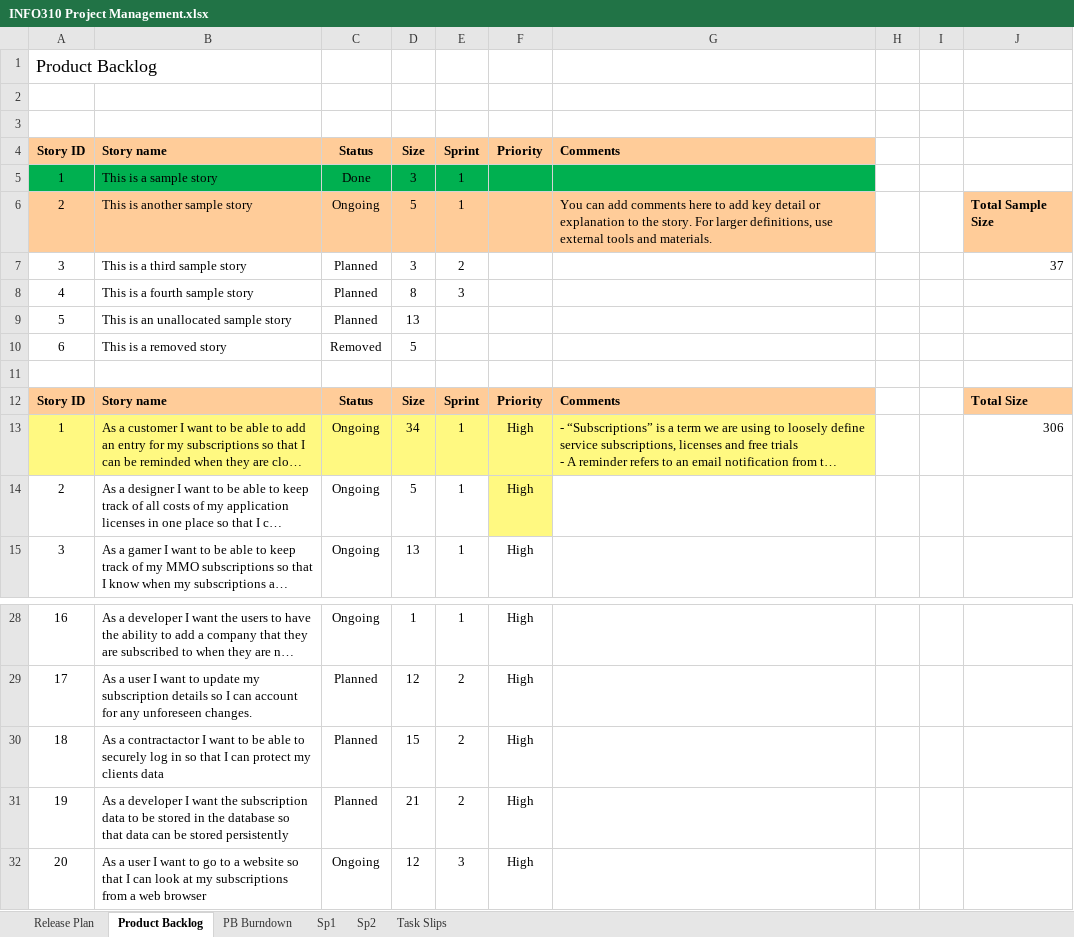
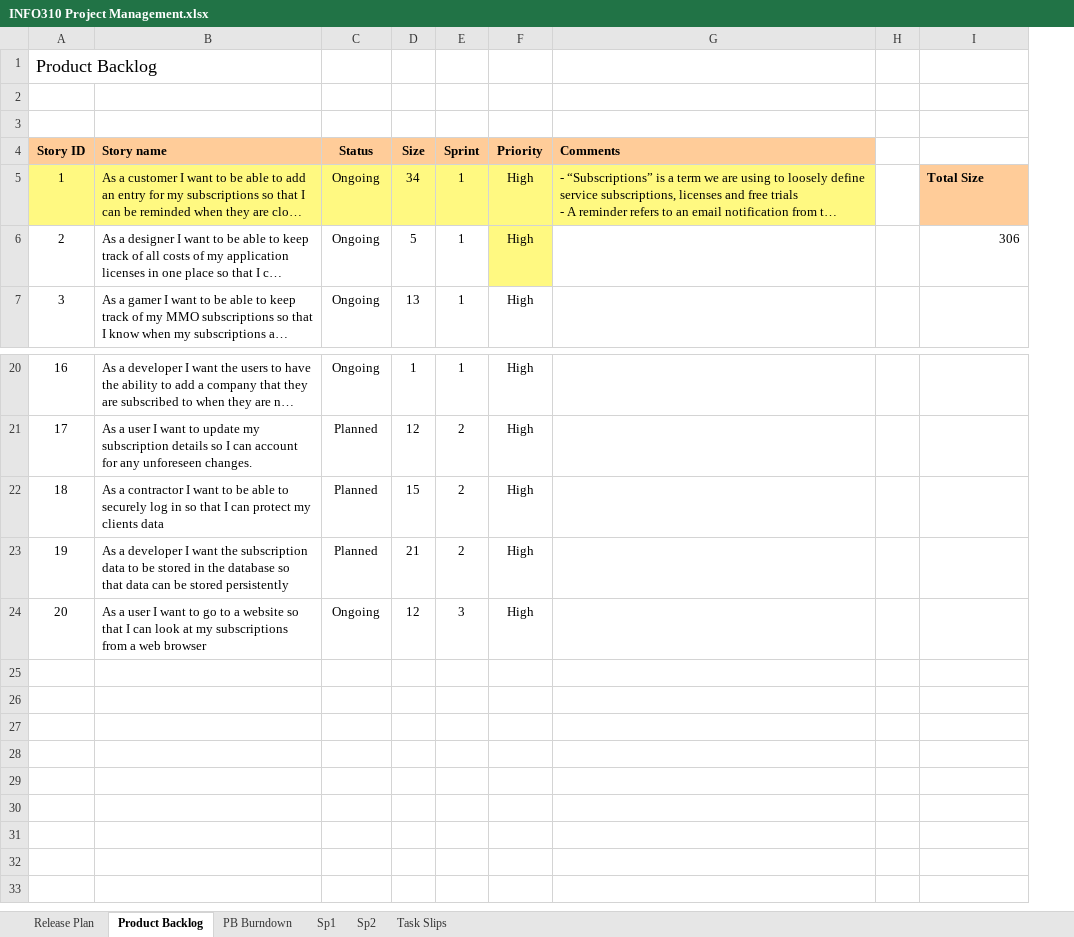
Before and after one commit to 62firelight/SubTrack, an Excel workbook: INFO310 Project Management.xlsx, sheet Product Backlog, drawn as a sheet; only a part is shown, gaps mark what is left out; long unchanged cells end in …; values as stored, in another font and other column widths than the file's, no borders; charts and pictures and conditional formats not drawn; removed rows and columns are numbered as before the commit, all else as after; the diff names each change by its address in the sheet, - before the commit and + after, or states it on an @@ line.

Commit message:
Updated some cells to be more specific
References #1.

```diff
--- a/INFO310 Project Management.xlsx (sheet Product Backlog)
+++ b/INFO310 Project Management.xlsx (sheet Product Backlog)
-column I, empty
-row 5: 1 | This is a sample story | Done | 3 | 1
-row 6: 2 | This is another sample story | Ongoing | 5 | 1 |  | You can add comments here to add key detail or explanation to the story. For larger definitions, use external tools and materials. |  |  | Total Sample Size
-row 7: 3 | This is a third sample story | Planned | 3 | 2 |  |  |  |  | 37
-row 8: 4 | This is a fourth sample story | Planned | 8 | 3
-row 9: 5 | This is an unallocated sample story | Planned | 13
-row 10: 6 | This is a removed story | Removed | 5
-row 11: (empty)
-row 12: Story ID | Story name | Status | Size | Sprint | Priority | Comments |  |  | Total Size
-I5: 306
+I5: Total Size
@@ I5 fill: none → #FFCC99, bold: off → on @@
-I6: (empty)
+I6: 306
-B22 (Story name): As a contractactor I want…
+B22 (Story name): As a contractor I want…
```
Also changed, not shown: sheet PB Burndown, sheet Release Plan, formulas that keep their value, hidden cells, charts or pictures.
